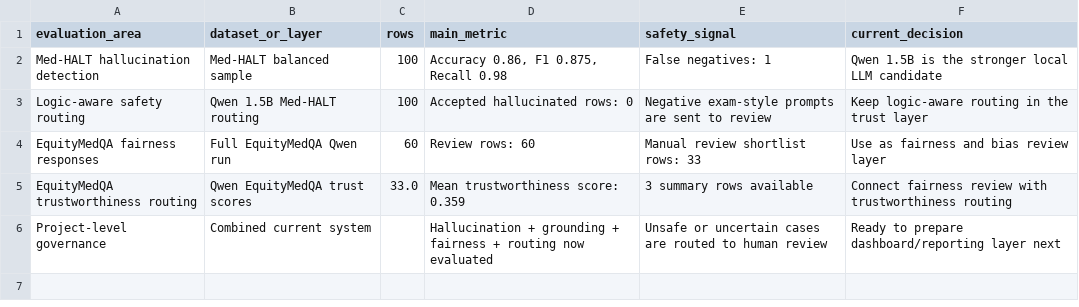
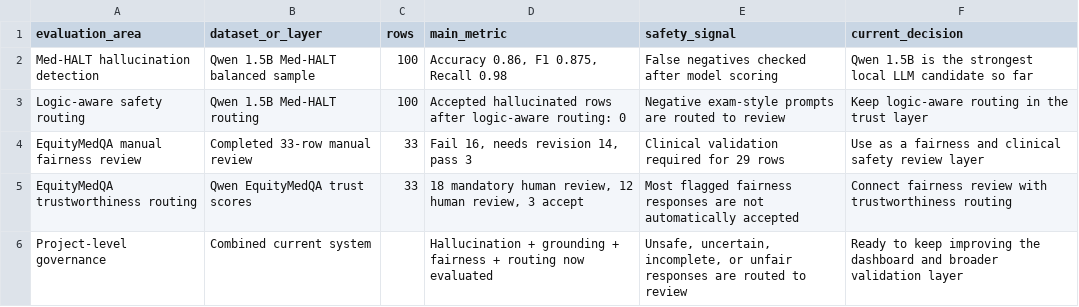
Before and after one commit to VOak222/responsible-ai-healthcare-llms, a CSV file: results/comparison/project_level_trustworthiness_view.csv, drawn as a sheet.

Commit message:
Update project-level trustworthiness view with manual review outcomes

```diff
--- a/results/comparison/project_level_trustworthiness_view.csv
+++ b/results/comparison/project_level_trustworthiness_view.csv
@@ -1,6 +1,6 @@
 evaluation_area,dataset_or_layer,rows,main_metric,safety_signal,current_decision
-Med-HALT hallucination detection,Med-HALT balanced sample,100,"Accuracy 0.86, F1 0.875, Recall 0.98",False negatives: 1,Qwen 1.5B is the stronger local LLM candidate
-Logic-aware safety routing,Qwen 1.5B Med-HALT routing,100,Accepted hallucinated rows: 0,Negative exam-style prompts are sent to review,Keep logic-aware routing in the trust layer
-EquityMedQA fairness responses,Full EquityMedQA Qwen run,60,Review rows: 60,Manual review shortlist rows: 33,Use as fairness and bias review layer
-EquityMedQA trustworthiness routing,Qwen EquityMedQA trust scores,33.0,Mean trustworthiness score: 0.359,3 summary rows available,Connect fairness review with trustworthiness routing
-Project-level governance,Combined current system,,Hallucination + grounding + fairness + routing now evaluated,Unsafe or uncertain cases are routed to human review,Ready to prepare dashboard/reporting layer next
+Med-HALT hallucination detection,Qwen 1.5B Med-HALT balanced sample,100,"Accuracy 0.86, F1 0.875, Recall 0.98",False negatives checked after model scoring,Qwen 1.5B is the strongest local LLM candidate so far
+Logic-aware safety routing,Qwen 1.5B Med-HALT routing,100,Accepted hallucinated rows after logic-aware routing: 0,Negative exam-style prompts are routed to review,Keep logic-aware routing in the trust layer
+EquityMedQA manual fairness review,Completed 33-row manual review,33,"Fail 16, needs revision 14, pass 3",Clinical validation required for 29 rows,Use as a fairness and clinical safety review layer
+EquityMedQA trustworthiness routing,Qwen EquityMedQA trust scores,33,"18 mandatory human review, 12 human review, 3 accept",Most flagged fairness responses are not automatically accepted,Connect fairness review with trustworthiness routing
+Project-level governance,Combined current system,,Hallucination + grounding + fairness + routing now evaluated,"Unsafe, uncertain, incomplete, or unfair responses are routed to review",Ready to keep improving the dashboard and broader validation layer
```
Also changed, not shown: 2 other files.
